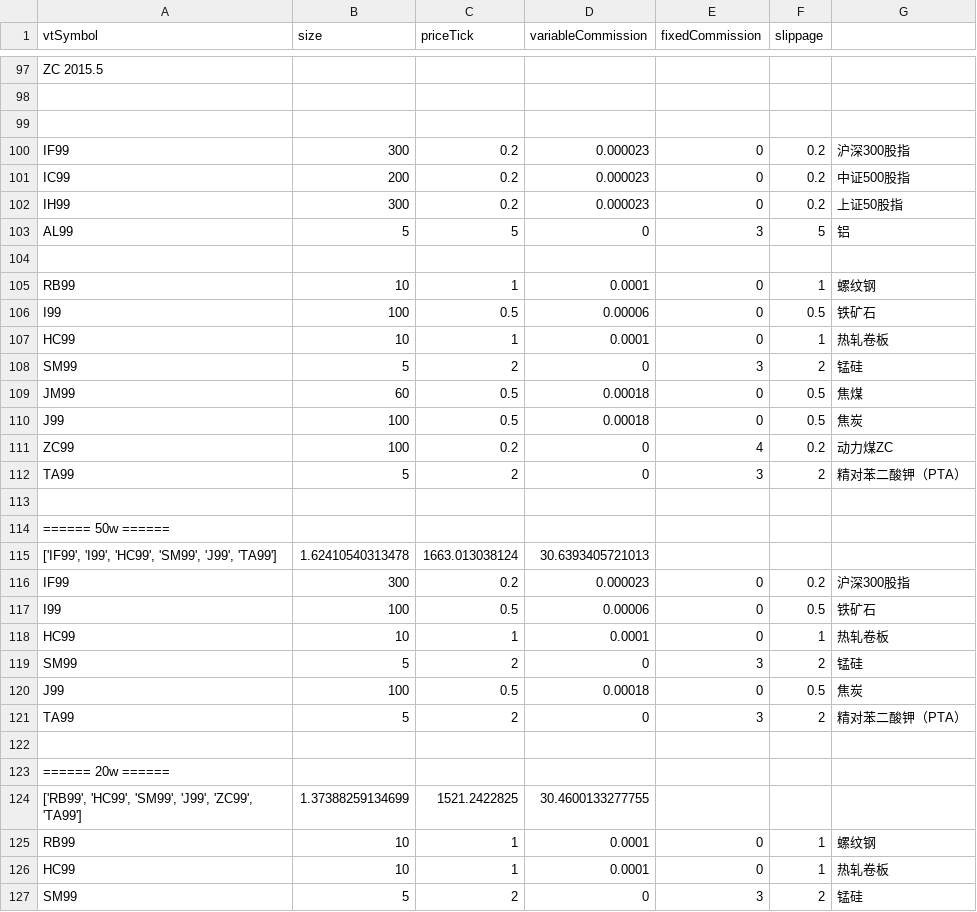
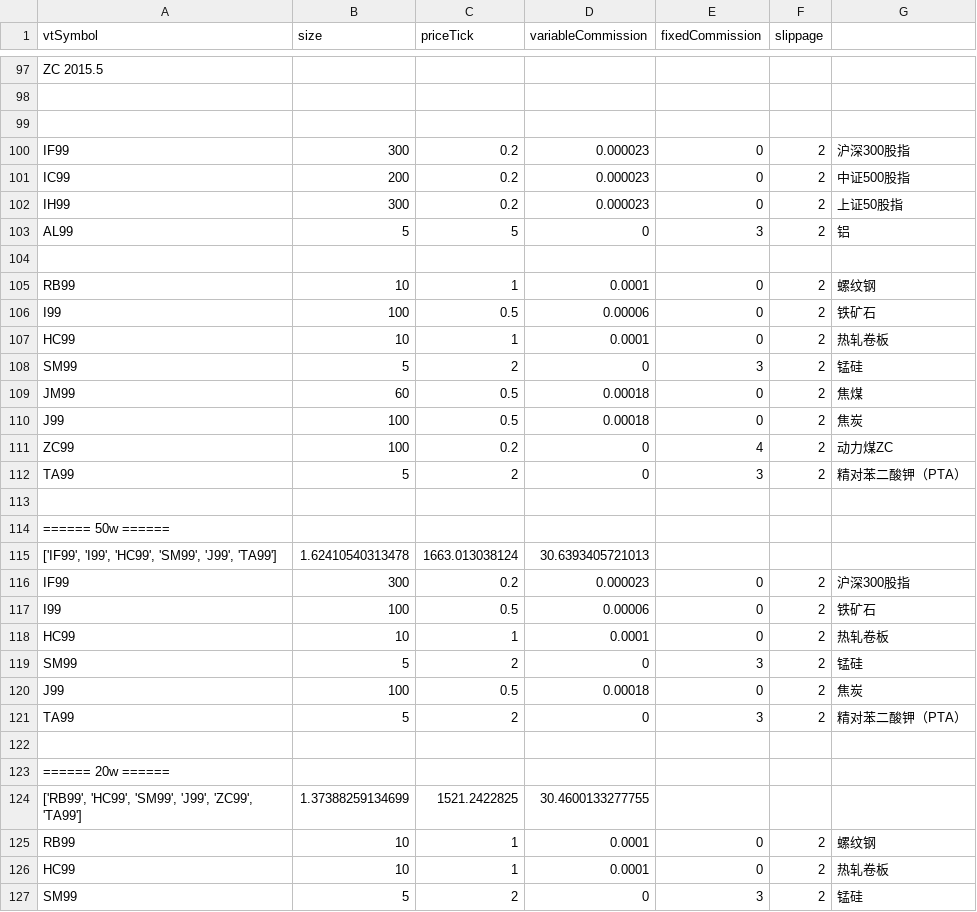
Before and after one commit to lo-e/vnpy, a CSV file: examples/TurtleStrategy/setting_test.csv, drawn as a sheet; only a part is shown, gaps mark what is left out; the diff covers the shown part only.

```diff
--- a/examples/TurtleStrategy/setting_test.csv
+++ b/examples/TurtleStrategy/setting_test.csv
@@ -99,14 +99,14 @@ ZC 2015.5
 
-IF99,300,0.2,0.000023,0,0.2,沪深300股指,
-IC99,200,0.2,0.000023,0,0.2,中证500股指,
-IH99,300,0.2,0.000023,0,0.2,上证50股指,
-AL99,5,5,0,3,5,铝,
+IF99,300,0.2,0.000023,0,2,沪深300股指,
+IC99,200,0.2,0.000023,0,2,中证500股指,
+IH99,300,0.2,0.000023,0,2,上证50股指,
+AL99,5,5,0,3,2,铝,
 
-RB99,10,1,0.0001,0,1,螺纹钢,
-I99,100,0.5,0.00006,0,0.5,铁矿石,
-HC99,10,1,0.0001,0,1,热轧卷板,
+RB99,10,1,0.0001,0,2,螺纹钢,
+I99,100,0.5,0.00006,0,2,铁矿石,
+HC99,10,1,0.0001,0,2,热轧卷板,
 SM99,5,2,0,3,2,锰硅,
-JM99,60,0.5,0.00018,0,0.5,焦煤,
-J99,100,0.5,0.00018,0,0.5,焦炭,
-ZC99,100,0.2,0,4,0.2,动力煤ZC,
+JM99,60,0.5,0.00018,0,2,焦煤,
+J99,100,0.5,0.00018,0,2,焦炭,
+ZC99,100,0.2,0,4,2,动力煤ZC,
 TA99,5,2,0,3,2,精对苯二酸钾（PTA）,
@@ -115,7 +115,7 @@ TA99,5,2,0,3,2,精对苯二酸钾（PTA）,
 "['IF99', 'I99', 'HC99', 'SM99', 'J99', 'TA99']",1.62410540313478,1663.013038124,30.6393405721013
-IF99,300,0.2,0.000023,0,0.2,沪深300股指
-I99,100,0.5,0.00006,0,0.5,铁矿石
-HC99,10,1,0.0001,0,1,热轧卷板
+IF99,300,0.2,0.000023,0,2,沪深300股指
+I99,100,0.5,0.00006,0,2,铁矿石
+HC99,10,1,0.0001,0,2,热轧卷板
 SM99,5,2,0,3,2,锰硅,
-J99,100,0.5,0.00018,0,0.5,焦炭
+J99,100,0.5,0.00018,0,2,焦炭
 TA99,5,2,0,3,2,精对苯二酸钾（PTA）
@@ -124,4 +124,4 @@ TA99,5,2,0,3,2,精对苯二酸钾（PTA）
 "['RB99', 'HC99', 'SM99', 'J99', 'ZC99', 'TA99']",1.37388259134699,1521.2422825,30.4600133277755
-RB99,10,1,0.0001,0,1,螺纹钢,
-HC99,10,1,0.0001,0,1,热轧卷板,
+RB99,10,1,0.0001,0,2,螺纹钢,
+HC99,10,1,0.0001,0,2,热轧卷板,
 SM99,5,2,0,3,2,锰硅,
```
Also changed, not shown: 56 edited cells elsewhere in this file.
